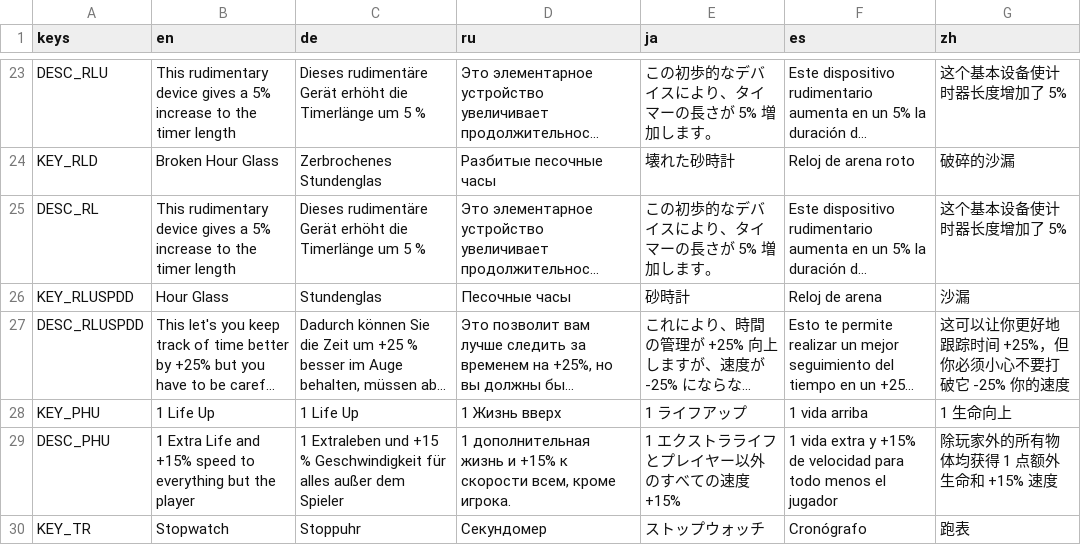
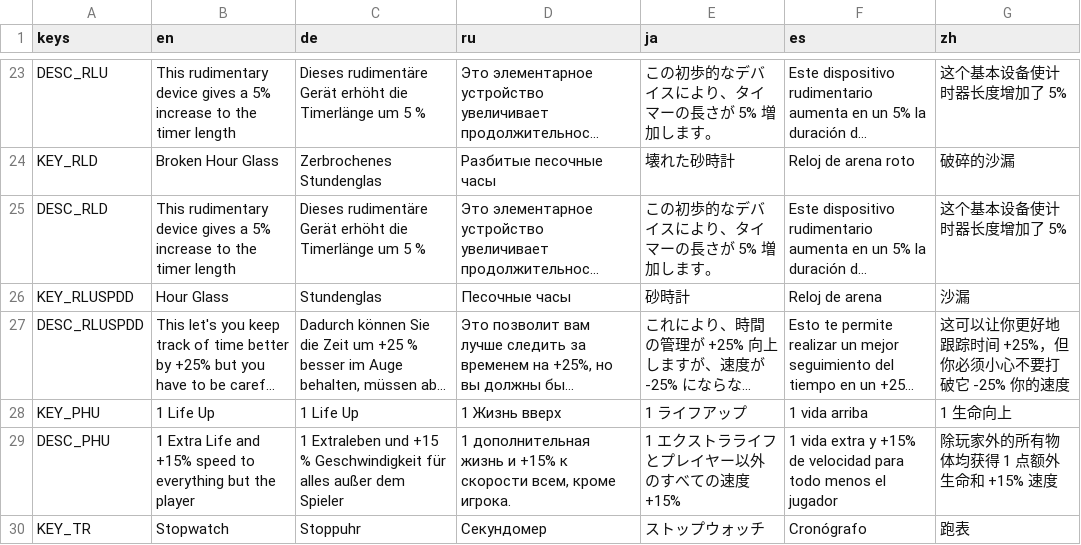
Before and after one commit to cgo722/WarioWareRoguelike, a CSV file: PartyGameRougeLike/localization/localizations.csv, drawn as a sheet; only a part is shown, gaps mark what is left out; long unchanged cells end in …; the diff names each change by its address in the sheet, - before the commit and + after, or states it on an @@ line.

```diff
--- a/PartyGameRougeLike/localization/localizations.csv
+++ b/PartyGameRougeLike/localization/localizations.csv
-A25 (keys): DESC_RL
+A25 (keys): DESC_RLD
```
Also changed, not shown: 13 other files.
